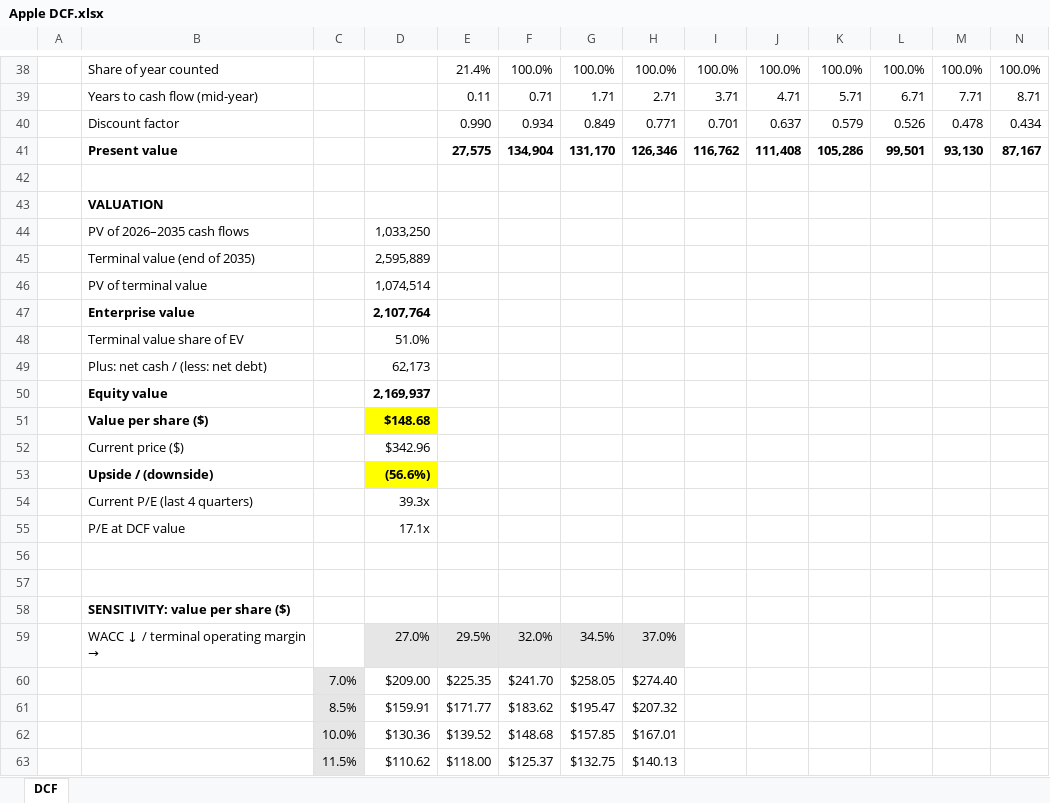
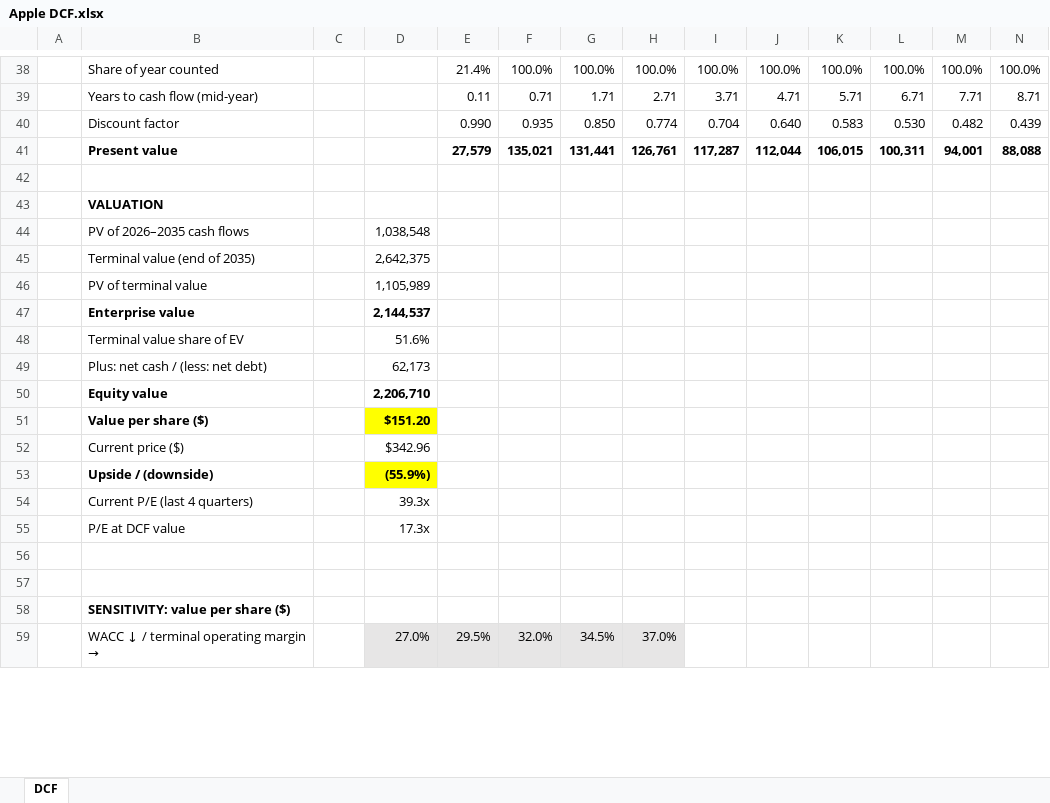
Before and after one commit to zi-cong-tan/DCF-Calculator-Aesthetic, an Excel workbook: examples/Apple DCF.xlsx, sheet DCF, drawn as a sheet; only a part is shown, gaps mark what is left out; values as stored, in another font and other column widths than the file's, no borders; removed rows and columns are numbered as before the commit, all else as after; rows hold the shown columns only; the diff covers the shown part only; the diff names each change by its address in the sheet, - before the commit and + after, or states it on an @@ line.

```diff
--- a/examples/Apple DCF.xlsx (sheet DCF)
+++ b/examples/Apple DCF.xlsx (sheet DCF)
-F40: 0.934
+F40: 0.935
-G40: 0.849
+G40: 0.850
-H40: 0.771
+H40: 0.774
-I40: 0.701
+I40: 0.704
-J40: 0.637
+J40: 0.640
-K40: 0.579
+K40: 0.583
-L40: 0.526
+L40: 0.530
-M40: 0.478
+M40: 0.482
-N40: 0.434
+N40: 0.439
-E41: 27,575
+E41: 27,579
-F41: 134,904
+F41: 135,021
-G41: 131,170
+G41: 131,441
-H41: 126,346
+H41: 126,761
-I41: 116,762
+I41: 117,287
-J41: 111,408
+J41: 112,044
-K41: 105,286
+K41: 106,015
-L41: 99,501
+L41: 100,311
-M41: 93,130
+M41: 94,001
-N41: 87,167
+N41: 88,088
-D44: 1,033,250
+D44: 1,038,548
-D45: 2,595,889
+D45: 2,642,375
-D46: 1,074,514
+D46: 1,105,989
-D47: 2,107,764
+D47: 2,144,537
-D48: 51.0%
+D48: 51.6%
-D50: 2,169,937
+D50: 2,206,710
-D51: $148.68
+D51: $151.20
-D53: (56.6%)
+D53: (55.9%)
-D55: 17.1x
+D55: 17.3x
-row 60:  |  | 7.0% | $209.00 | $225.35 | $241.70 | $258.05 | $274.40
-row 61:  |  | 8.5% | $159.91 | $171.77 | $183.62 | $195.47 | $207.32
-row 62:  |  | 10.0% | $130.36 | $139.52 | $148.68 | $157.85 | $167.01
-row 63:  |  | 11.5% | $110.62 | $118.00 | $125.37 | $132.75 | $140.13
```
Also changed, not shown: 5 added rows, 1 removed row and 4 edited cells elsewhere in this sheet, examples/Amazon DCF.xlsx, examples/Micron DCF.xlsx, 2 other files.
